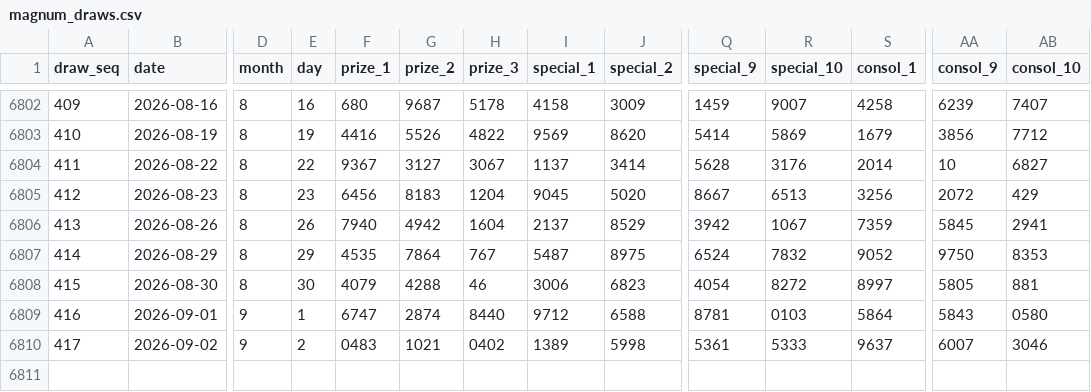
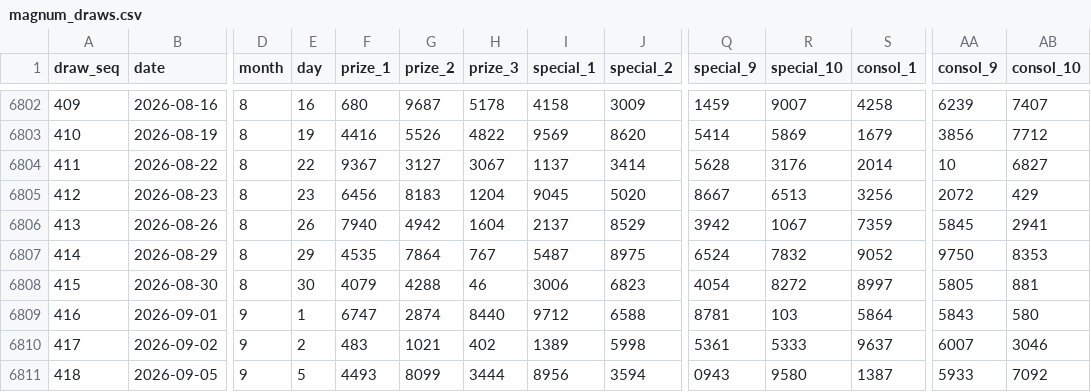
Before and after one commit to deadboy18/malaysia-4d, a CSV file: data/magnum_draws.csv, drawn as a sheet; only a part is shown, gaps mark what is left out; rows hold the shown columns only; the diff names each change by its address in the sheet, - before the commit and + after, or states it on an @@ line.

```diff
--- a/data/magnum_draws.csv
+++ b/data/magnum_draws.csv
-R6809 (special_10): 0103
+R6809 (special_10): 103
-AB6809 (consol_10): 0580
+AB6809 (consol_10): 580
-F6810 (prize_1): 0483
+F6810 (prize_1): 483
-H6810 (prize_3): 0402
+H6810 (prize_3): 402
+row 6811: 418 | 2026-09-05 | 9 | 5 | 4493 | 8099 | 3444 | 8956 | 3594 | 0943 | 9580 | 1387 | 5933 | 7092
```
Also changed, not shown: data/damacai_draws.csv, data/sportstoto_draws.csv, 4 other files.
